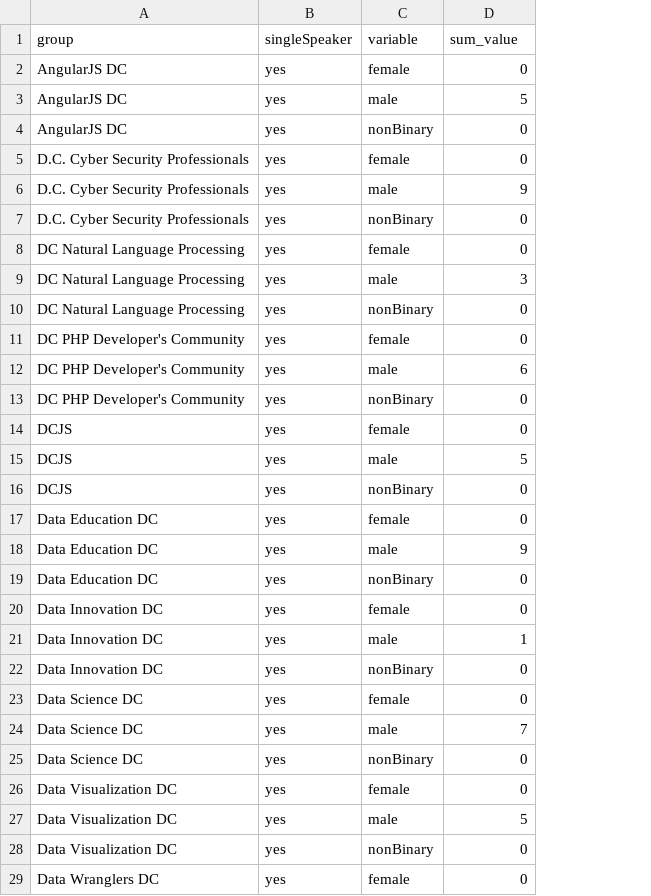
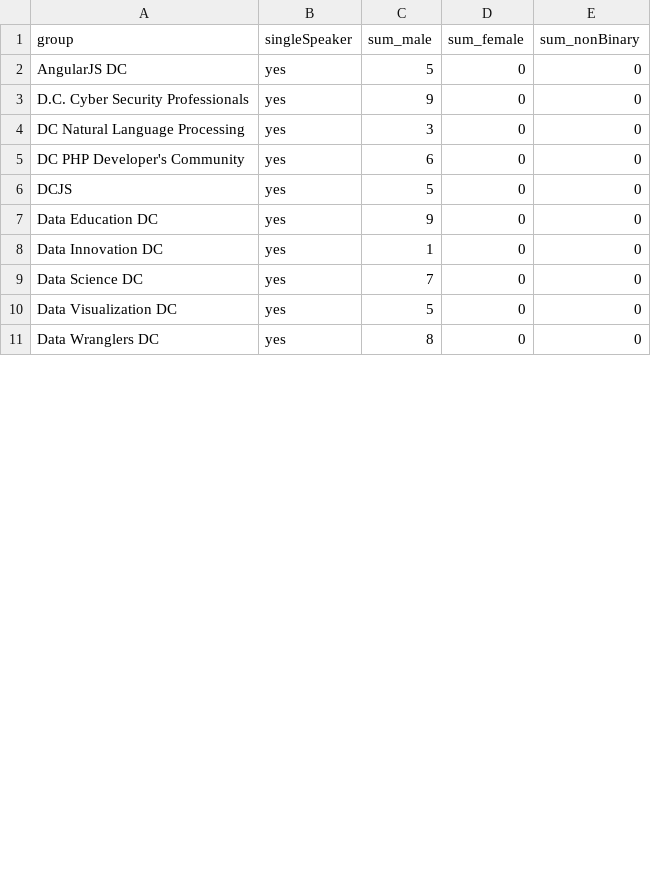
Before and after one commit to katerabinowitz/meetupSpeakerGender, a CSV file: meetupSingleSum.csv, drawn as a sheet; only a part is shown; removed rows and columns are numbered as before the commit, all else as after; the diff covers the shown part only; the diff names each change by its address in the sheet, - before the commit and + after, or states it on an @@ line.

```diff
--- a/meetupSingleSum.csv
+++ b/meetupSingleSum.csv
-column C (variable), rows 4-5: nonBinary | female; rows 10-11: nonBinary | female; rows 16-17: nonBinary | female; rows 22-23: nonBinary | female; rows 28-29: nonBinary | female
+column C (sum_male), rows 2-11: 5 | 9 | 3 | 6 | 5 | 9 | 1 | 7 | 5 | 8
+column E (sum_nonBinary), rows 2-11: all 0
-D1: sum_value
+D1: sum_female
-row 2: AngularJS DC | yes | female | 0
-row 3: AngularJS DC | yes | male | 5
-row 6: D.C. Cyber Security Professionals | yes | male | 9
-row 7: D.C. Cyber Security Professionals | yes | nonBinary | 0
-row 8: DC Natural Language Processing | yes | female | 0
-row 9: DC Natural Language Processing | yes | male | 3
-row 12: DC PHP Developer's Community | yes | male | 6
-row 13: DC PHP Developer's Community | yes | nonBinary | 0
-row 14: DCJS | yes | female | 0
-row 15: DCJS | yes | male | 5
-row 18: Data Education DC | yes | male | 9
-row 19: Data Education DC | yes | nonBinary | 0
-row 20: Data Innovation DC | yes | female | 0
-row 21: Data Innovation DC | yes | male | 1
-row 24: Data Science DC | yes | male | 7
-row 25: Data Science DC | yes | nonBinary | 0
-row 26: Data Visualization DC | yes | female | 0
-row 27: Data Visualization DC | yes | male | 5
```
Also changed, not shown: 12 removed rows elsewhere in this file, meetupSingleMulti.csv, 1 other file.
